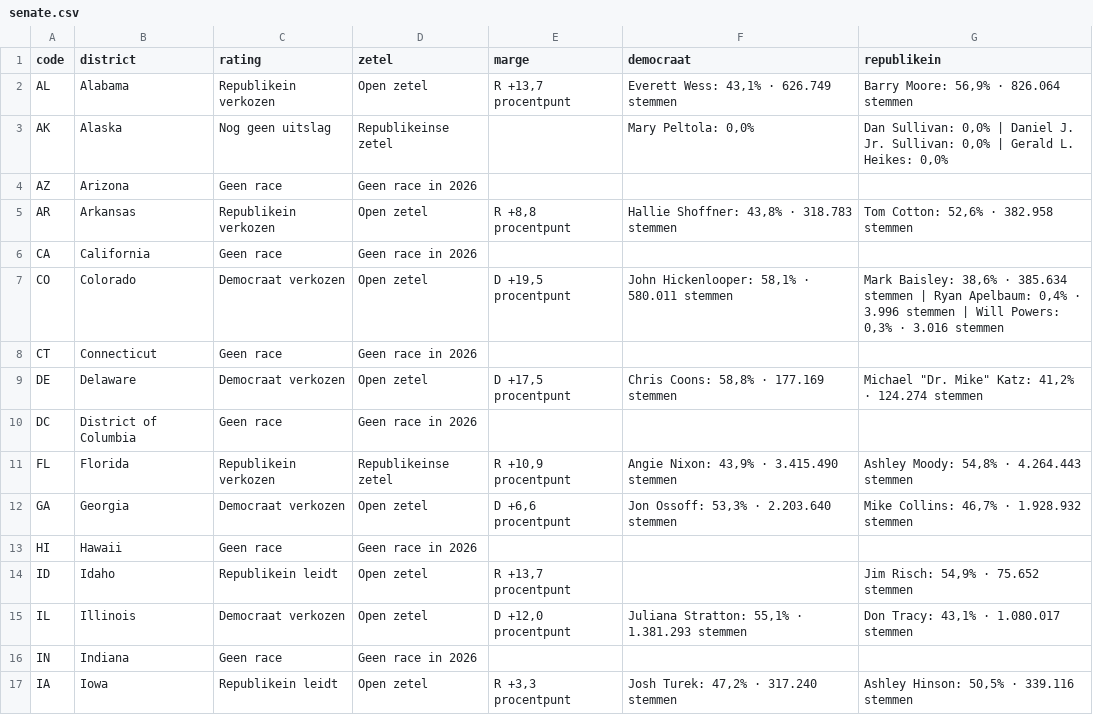
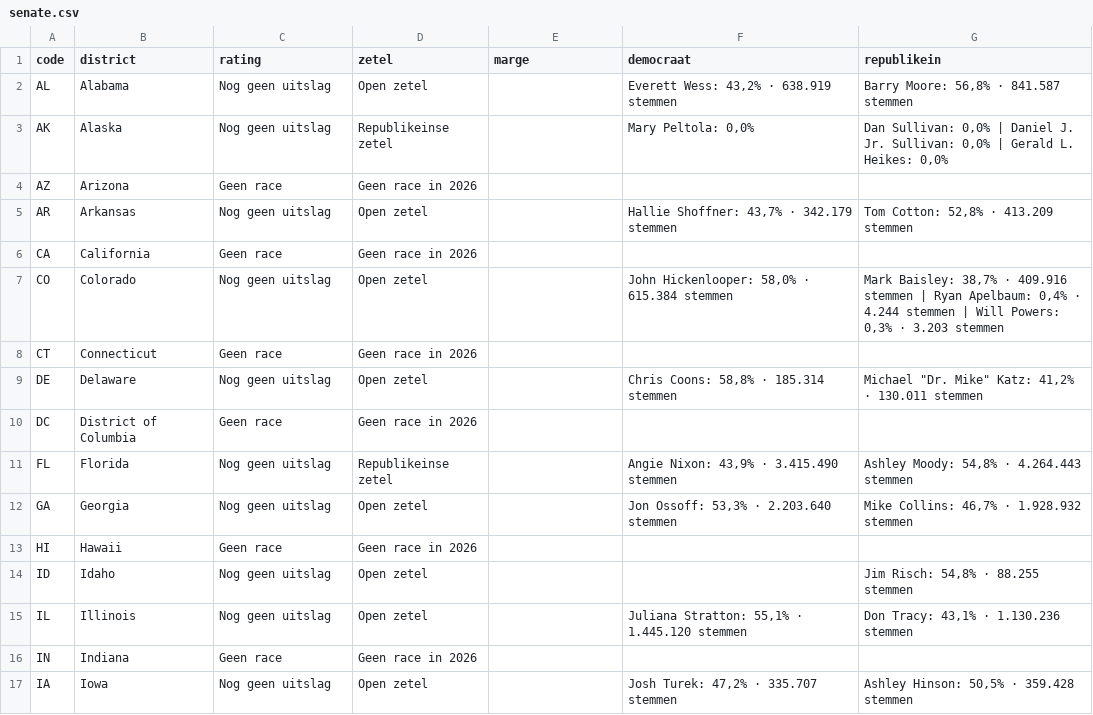
Before and after one commit to bartdeneveds-blip/Repository-name-us-midterms-2026, a CSV file: data/senate.csv, drawn as a sheet; only a part is shown; the diff covers the shown part only.

```diff
--- a/data/senate.csv
+++ b/data/senate.csv
@@ -1,17 +1,17 @@
 code,district,rating,zetel,marge,democraat,republikein
-AL,Alabama,Republikein verkozen,Open zetel,"R +13,7 procentpunt","Everett Wess: 43,1% · 626.749 stemmen","Barry Moore: 56,9% · 826.064 stemmen"
+AL,Alabama,Nog geen uitslag,Open zetel,,"Everett Wess: 43,2% · 638.919 stemmen","Barry Moore: 56,8% · 841.587 stemmen"
 AK,Alaska,Nog geen uitslag,Republikeinse zetel,,"Mary Peltola: 0,0%","Dan Sullivan: 0,0% | Daniel J. Jr. Sullivan: 0,0% | Gerald L. Heikes: 0,0%"
 AZ,Arizona,Geen race,Geen race in 2026,,,
-AR,Arkansas,Republikein verkozen,Open zetel,"R +8,8 procentpunt","Hallie Shoffner: 43,8% · 318.783 stemmen","Tom Cotton: 52,6% · 382.958 stemmen"
+AR,Arkansas,Nog geen uitslag,Open zetel,,"Hallie Shoffner: 43,7% · 342.179 stemmen","Tom Cotton: 52,8% · 413.209 stemmen"
 CA,California,Geen race,Geen race in 2026,,,
-CO,Colorado,Democraat verkozen,Open zetel,"D +19,5 procentpunt","John Hickenlooper: 58,1% · 580.011 stemmen","Mark Baisley: 38,6% · 385.634 stemmen | Ryan Apelbaum: 0,4% · 3.996 stemmen | Will Powers: 0,3% · 3.016 stemmen"
+CO,Colorado,Nog geen uitslag,Open zetel,,"John Hickenlooper: 58,0% · 615.384 stemmen","Mark Baisley: 38,7% · 409.916 stemmen | Ryan Apelbaum: 0,4% · 4.244 stemmen | Will Powers: 0,3% · 3.203 stemmen"
 CT,Connecticut,Geen race,Geen race in 2026,,,
-DE,Delaware,Democraat verkozen,Open zetel,"D +17,5 procentpunt","Chris Coons: 58,8% · 177.169 stemmen","Michael ""Dr. Mike"" Katz: 41,2% · 124.274 stemmen"
+DE,Delaware,Nog geen uitslag,Open zetel,,"Chris Coons: 58,8% · 185.314 stemmen","Michael ""Dr. Mike"" Katz: 41,2% · 130.011 stemmen"
 DC,District of Columbia,Geen race,Geen race in 2026,,,
-FL,Florida,Republikein verkozen,Republikeinse zetel,"R +10,9 procentpunt","Angie Nixon: 43,9% · 3.415.490 stemmen","Ashley Moody: 54,8% · 4.264.443 stemmen"
-GA,Georgia,Democraat verkozen,Open zetel,"D +6,6 procentpunt","Jon Ossoff: 53,3% · 2.203.640 stemmen","Mike Collins: 46,7% · 1.928.932 stemmen"
+FL,Florida,Nog geen uitslag,Republikeinse zetel,,"Angie Nixon: 43,9% · 3.415.490 stemmen","Ashley Moody: 54,8% · 4.264.443 stemmen"
+GA,Georgia,Nog geen uitslag,Open zetel,,"Jon Ossoff: 53,3% · 2.203.640 stemmen","Mike Collins: 46,7% · 1.928.932 stemmen"
 HI,Hawaii,Geen race,Geen race in 2026,,,
-ID,Idaho,Republikein leidt,Open zetel,"R +13,7 procentpunt",,"Jim Risch: 54,9% · 75.652 stemmen"
-IL,Illinois,Democraat verkozen,Open zetel,"D +12,0 procentpunt","Juliana Stratton: 55,1% · 1.381.293 stemmen","Don Tracy: 43,1% · 1.080.017 stemmen"
+ID,Idaho,Nog geen uitslag,Open zetel,,,"Jim Risch: 54,8% · 88.255 stemmen"
+IL,Illinois,Nog geen uitslag,Open zetel,,"Juliana Stratton: 55,1% · 1.445.120 stemmen","Don Tracy: 43,1% · 1.130.236 stemmen"
 IN,Indiana,Geen race,Geen race in 2026,,,
-IA,Iowa,Republikein leidt,Open zetel,"R +3,3 procentpunt","Josh Turek: 47,2% · 317.240 stemmen","Ashley Hinson: 50,5% · 339.116 stemmen"
+IA,Iowa,Nog geen uitslag,Open zetel,,"Josh Turek: 47,2% · 335.707 stemmen","Ashley Hinson: 50,5% · 359.428 stemmen"
```
Also changed, not shown: 92 edited cells elsewhere in this file, 3 other files.
